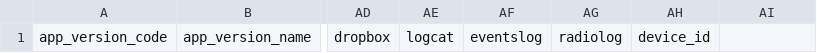
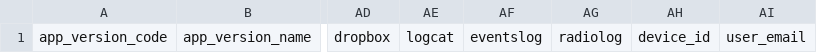
Before and after one commit to ACRA/acra, a CSV file: CrashReport/doc/CrashReports-Template.csv, drawn as a sheet; only a part is shown, gaps mark what is left out; the diff names each change by its address in the sheet, - before the commit and + after, or states it on an @@ line.

Commit message:
* New: Added SharedPreferences items for:   * include system logs (may contain private data)   * include Device ID (IMEI) (this a private identifier)   * include user email (the user inputs his email address in the preference field)   * always accept sending reports

```diff
--- a/CrashReport/doc/CrashReports-Template.csv
+++ b/CrashReport/doc/CrashReports-Template.csv
-AI1: (empty)
+AI1: user_email
```
Also changed, not shown: 4 other files.
